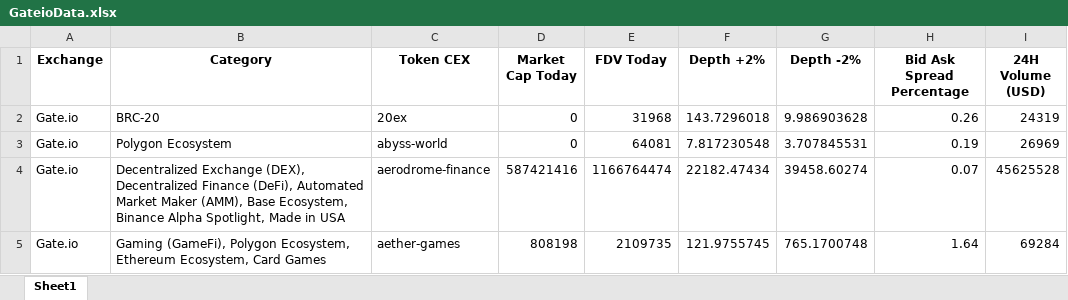
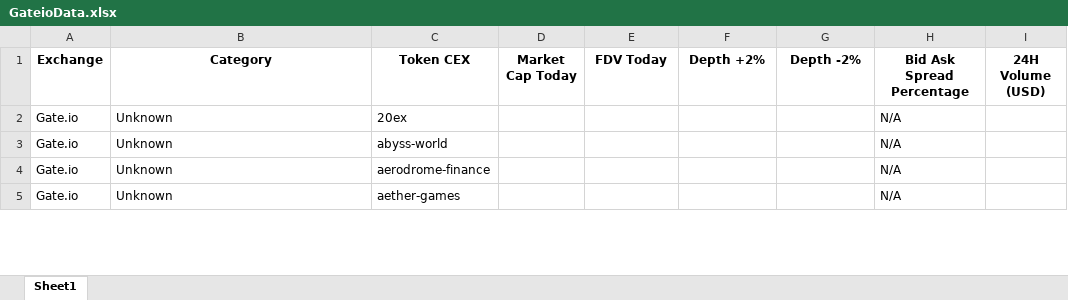
Before and after one commit to Fedric-Reform/AutomateCoingeckoResearch, an Excel workbook: GateioData.xlsx, sheet Sheet1, drawn as a sheet; only a part is shown; values as stored, in another font and other column widths than the file's, no borders; the diff covers the shown part only; the diff names each change by its address in the sheet, - before the commit and + after, or states it on an @@ line.

```diff
--- a/GateioData.xlsx (sheet Sheet1)
+++ b/GateioData.xlsx (sheet Sheet1)
-B2 (Category): BRC-20
+B2 (Category): Unknown
-D2:D3 (Market Cap Today): 0
+D2:D3 (Market Cap Today): (empty)
-E2 (FDV Today): 31968
+E2 (FDV Today): (empty)
-F2 (Depth +2%): 143.7296018
+F2 (Depth +2%): (empty)
-G2 (Depth -2%): 9.986903628
+G2 (Depth -2%): (empty)
-H2 (Bid Ask Spread Percentage): 0.26
+H2 (Bid Ask Spread Percentage): N/A
-I2 (24H Volume (USD)): 24319
+I2 (24H Volume (USD)): (empty)
-B3 (Category): Polygon Ecosystem
+B3 (Category): Unknown
-E3 (FDV Today): 64081
+E3 (FDV Today): (empty)
-F3 (Depth +2%): 7.817230548
+F3 (Depth +2%): (empty)
-G3 (Depth -2%): 3.707845531
+G3 (Depth -2%): (empty)
-H3 (Bid Ask Spread Percentage): 0.19
+H3 (Bid Ask Spread Percentage): N/A
-I3 (24H Volume (USD)): 26969
+I3 (24H Volume (USD)): (empty)
-B4 (Category): Decentralized Exchange (DEX), Decentralized Finance (DeFi), Automated Market Maker (AMM), Base Ecosystem, Binance Alpha Spotlight, Made in USA
+B4 (Category): Unknown
-D4 (Market Cap Today): 587421416
+D4 (Market Cap Today): (empty)
-E4 (FDV Today): 1166764474
+E4 (FDV Today): (empty)
-F4 (Depth +2%): 22182.47434
+F4 (Depth +2%): (empty)
-G4 (Depth -2%): 39458.60274
+G4 (Depth -2%): (empty)
-H4 (Bid Ask Spread Percentage): 0.07
+H4 (Bid Ask Spread Percentage): N/A
-I4 (24H Volume (USD)): 45625528
+I4 (24H Volume (USD)): (empty)
-B5 (Category): Gaming (GameFi), Polygon Ecosystem, Ethereum Ecosystem, Card Games
+B5 (Category): Unknown
-D5 (Market Cap Today): 808198
+D5 (Market Cap Today): (empty)
-E5 (FDV Today): 2109735
+E5 (FDV Today): (empty)
-F5 (Depth +2%): 121.9755745
+F5 (Depth +2%): (empty)
-G5 (Depth -2%): 765.1700748
+G5 (Depth -2%): (empty)
-H5 (Bid Ask Spread Percentage): 1.64
+H5 (Bid Ask Spread Percentage): N/A
-I5 (24H Volume (USD)): 69284
+I5 (24H Volume (USD)): (empty)
```
Also changed, not shown: 1434 edited cells elsewhere in this sheet, BitgetData.xlsx, BybitData.xlsx, 4 other files.
